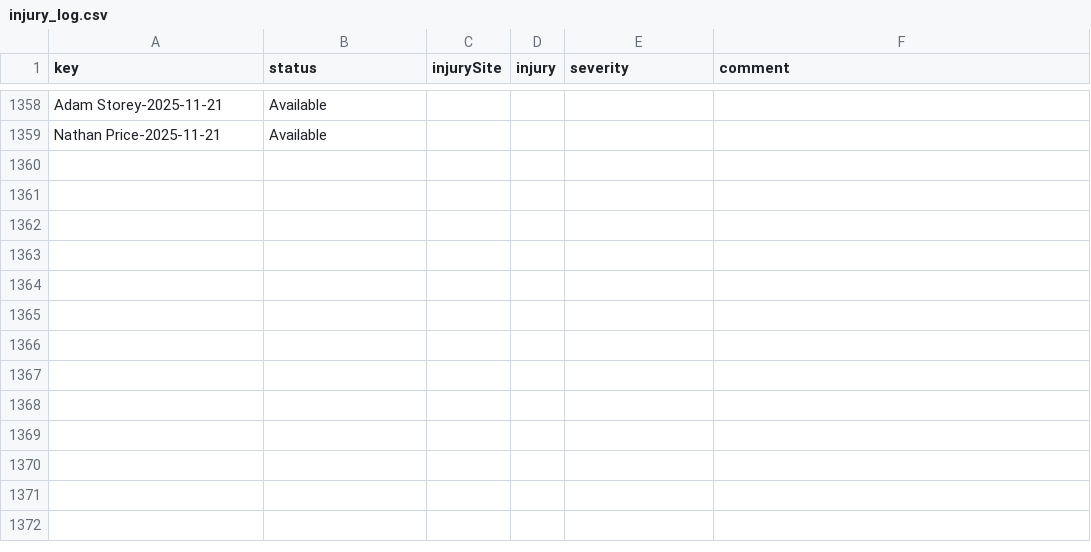
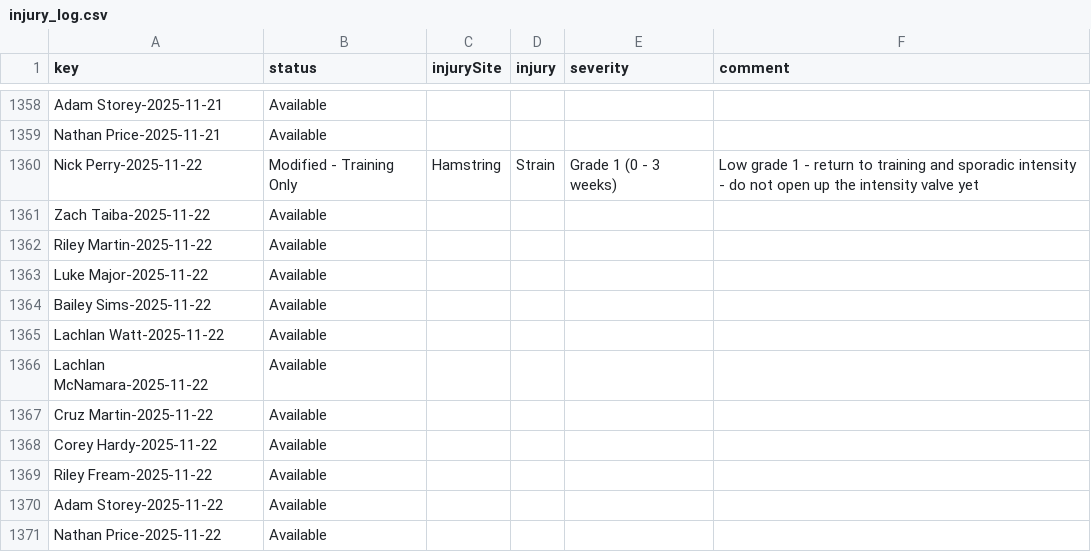
Before and after one commit to NickPez36/injury_status_tracker, a CSV file: data/injury_log.csv, drawn as a sheet; only a part is shown, gaps mark what is left out.

Commit message:
Automated nightly update for 2025-11-22 [skip ci]

```diff
--- a/data/injury_log.csv
+++ b/data/injury_log.csv
@@ -1359 +1359,13 @@ Adam Storey-2025-11-21,Available,,,,
 Nathan Price-2025-11-21,Available,,,,
+Nick Perry-2025-11-22,Modified - Training Only,Hamstring,Strain,Grade 1 (0 - 3 weeks),Low grade 1 - return to training and sporadic intensity - do not open up the intensity valve yet
+Zach Taiba-2025-11-22,Available,,,,
+Riley Martin-2025-11-22,Available,,,,
+Luke Major-2025-11-22,Available,,,,
+Bailey Sims-2025-11-22,Available,,,,
+Lachlan Watt-2025-11-22,Available,,,,
+Lachlan McNamara-2025-11-22,Available,,,,
+Cruz Martin-2025-11-22,Available,,,,
+Corey Hardy-2025-11-22,Available,,,,
+Riley Fream-2025-11-22,Available,,,,
+Adam Storey-2025-11-22,Available,,,,
+Nathan Price-2025-11-22,Available,,,,
```
